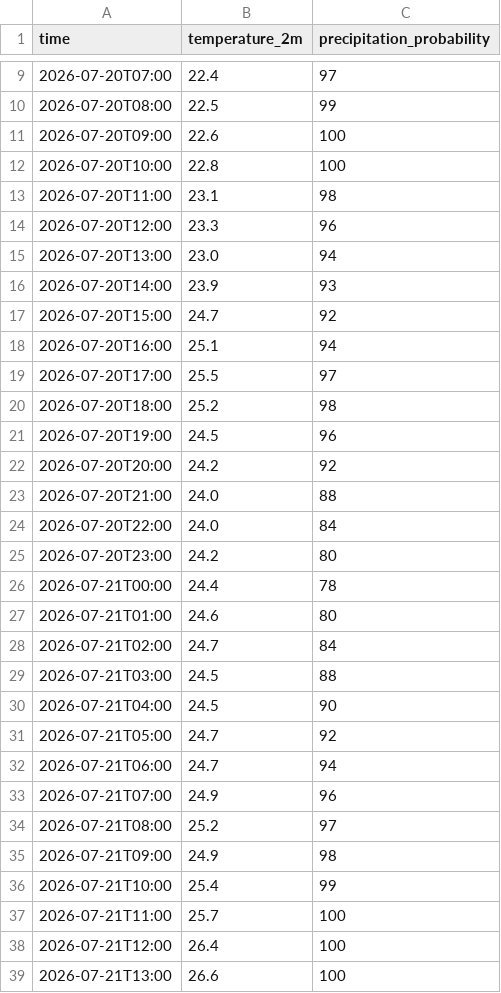
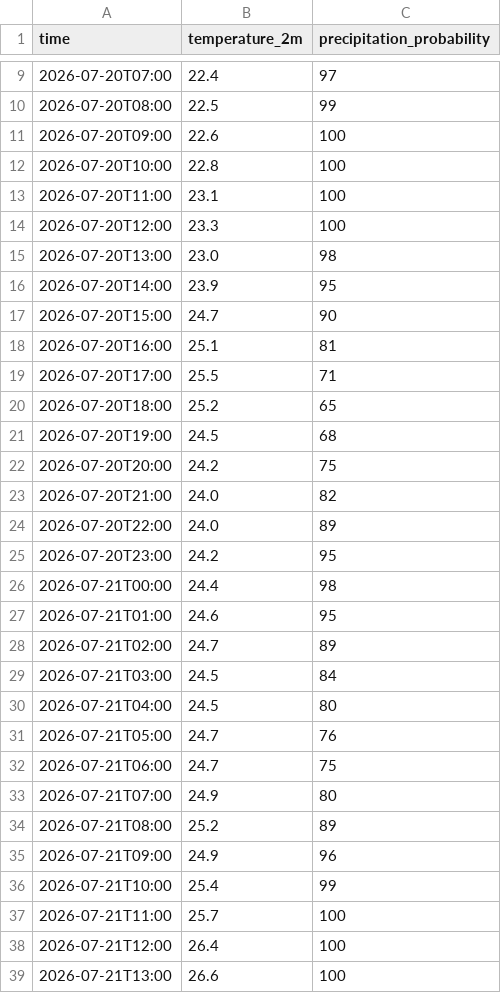
Before and after one commit to Hankookiniayo/Day1-final, a CSV file: data/weather.csv, drawn as a sheet; only a part is shown, gaps mark what is left out; the diff covers the shown part only.

```diff
--- a/data/weather.csv
+++ b/data/weather.csv
@@ -12,25 +12,25 @@
 2026-07-20T10:00,22.8,100
-2026-07-20T11:00,23.1,98
-2026-07-20T12:00,23.3,96
-2026-07-20T13:00,23.0,94
-2026-07-20T14:00,23.9,93
-2026-07-20T15:00,24.7,92
-2026-07-20T16:00,25.1,94
-2026-07-20T17:00,25.5,97
-2026-07-20T18:00,25.2,98
-2026-07-20T19:00,24.5,96
-2026-07-20T20:00,24.2,92
-2026-07-20T21:00,24.0,88
-2026-07-20T22:00,24.0,84
-2026-07-20T23:00,24.2,80
-2026-07-21T00:00,24.4,78
-2026-07-21T01:00,24.6,80
-2026-07-21T02:00,24.7,84
-2026-07-21T03:00,24.5,88
-2026-07-21T04:00,24.5,90
-2026-07-21T05:00,24.7,92
-2026-07-21T06:00,24.7,94
-2026-07-21T07:00,24.9,96
-2026-07-21T08:00,25.2,97
-2026-07-21T09:00,24.9,98
+2026-07-20T11:00,23.1,100
+2026-07-20T12:00,23.3,100
+2026-07-20T13:00,23.0,98
+2026-07-20T14:00,23.9,95
+2026-07-20T15:00,24.7,90
+2026-07-20T16:00,25.1,81
+2026-07-20T17:00,25.5,71
+2026-07-20T18:00,25.2,65
+2026-07-20T19:00,24.5,68
+2026-07-20T20:00,24.2,75
+2026-07-20T21:00,24.0,82
+2026-07-20T22:00,24.0,89
+2026-07-20T23:00,24.2,95
+2026-07-21T00:00,24.4,98
+2026-07-21T01:00,24.6,95
+2026-07-21T02:00,24.7,89
+2026-07-21T03:00,24.5,84
+2026-07-21T04:00,24.5,80
+2026-07-21T05:00,24.7,76
+2026-07-21T06:00,24.7,75
+2026-07-21T07:00,24.9,80
+2026-07-21T08:00,25.2,89
+2026-07-21T09:00,24.9,96
 2026-07-21T10:00,25.4,99
```
Also changed, not shown: 31 edited cells elsewhere in this file, 6 other files.
